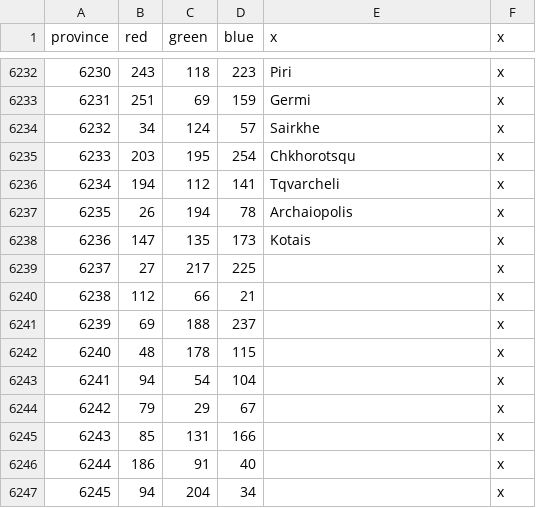
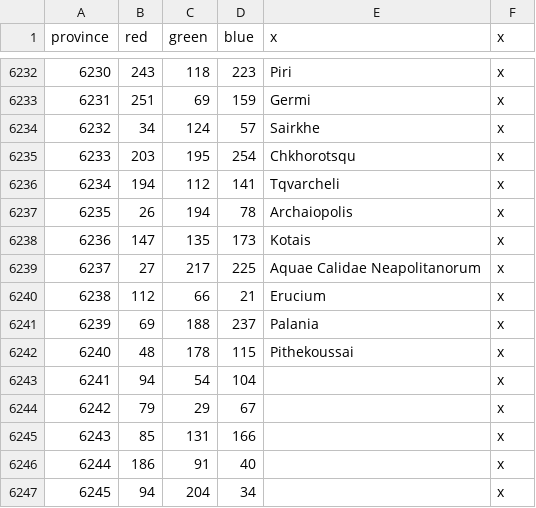
Before and after one commit to The-Triumvirate/Imperium-Universalis, a CSV file: map/definition.csv, drawn as a sheet; only a part is shown, gaps mark what is left out.

```diff
--- a/map/definition.csv
+++ b/map/definition.csv
@@ -6238,6 +6238,6 @@ province;red;green;blue;x;x
 6236;147;135;173;Kotais;x
-6237;27;217;225;;x
-6238;112;66;21;;x
-6239;69;188;237;;x
-6240;48;178;115;;x
+6237;27;217;225;Aquae Calidae Neapolitanorum;x
+6238;112;66;21;Erucium;x
+6239;69;188;237;Palania;x
+6240;48;178;115;Pithekoussai;x
 6241;94;54;104;;x
```
Also changed, not shown: 13 other files.
